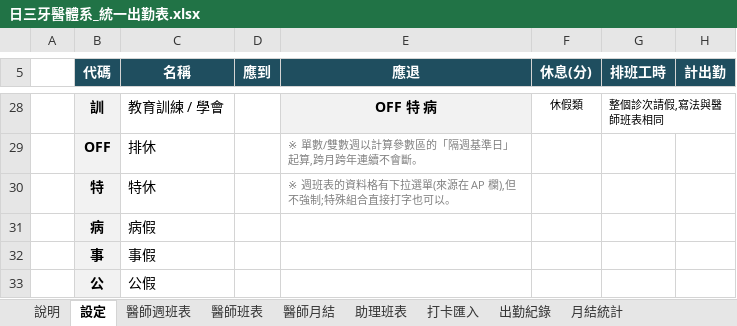
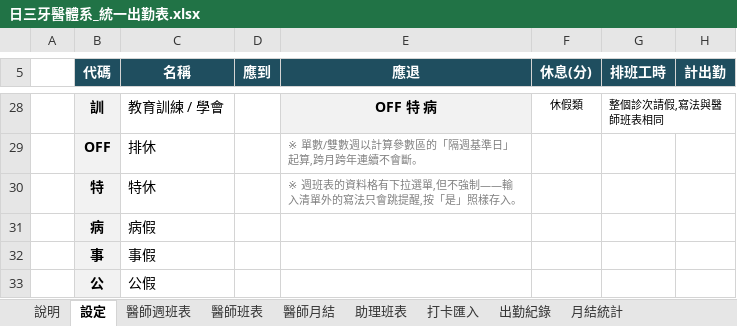
Before and after one commit to michaellin125632177-del/-, an Excel workbook: out/日三牙醫體系_統一出勤表.xlsx, sheet 設定, drawn as a sheet; only a part is shown, gaps mark what is left out; values as stored, in another font and other column widths than the file's, no borders; the diff names each change by its address in the sheet, - before the commit and + after, or states it on an @@ line.

```diff
--- a/out/日三牙醫體系_統一出勤表.xlsx (sheet 設定)
+++ b/out/日三牙醫體系_統一出勤表.xlsx (sheet 設定)
-E30 (應退): ※ 週班表的資料格有下拉選單(來源在 AP 欄),但不強制;特殊組合直接打字也可以。
+E30 (應退): ※ 週班表的資料格有下拉選單,但不強制——輸入清單外的寫法只會跳提醒,按「是」照樣存入。
```
Also changed, not shown: 1 other file.
